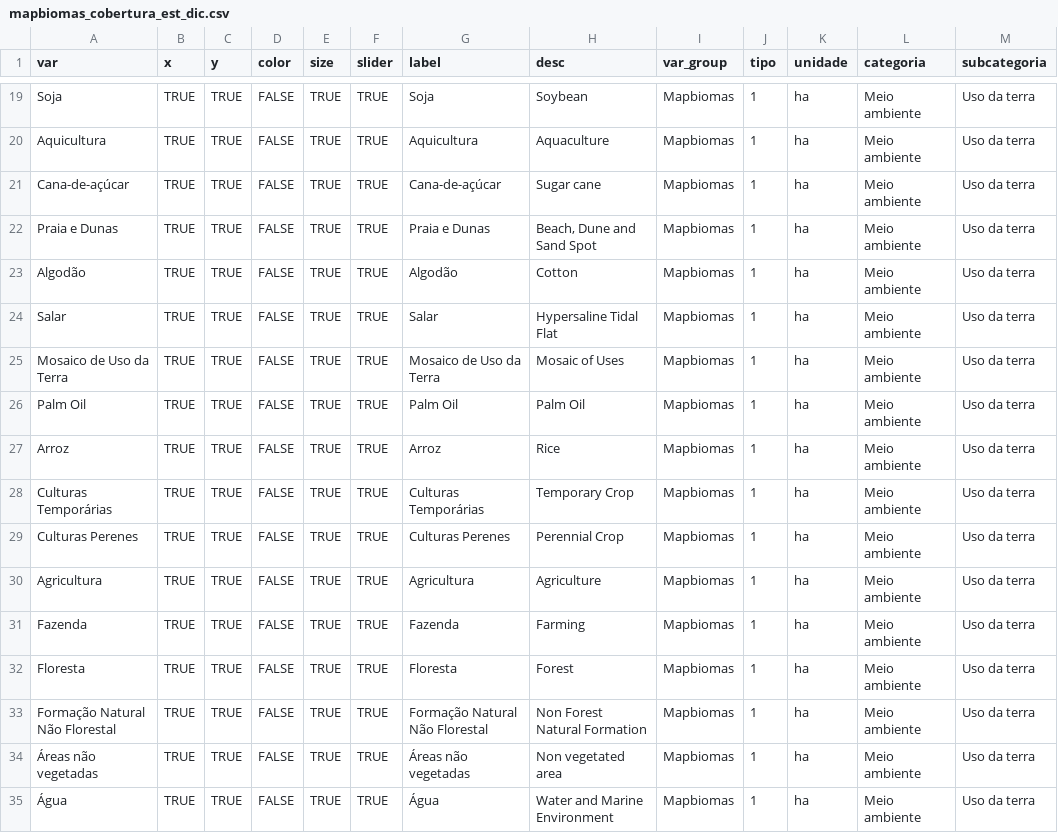
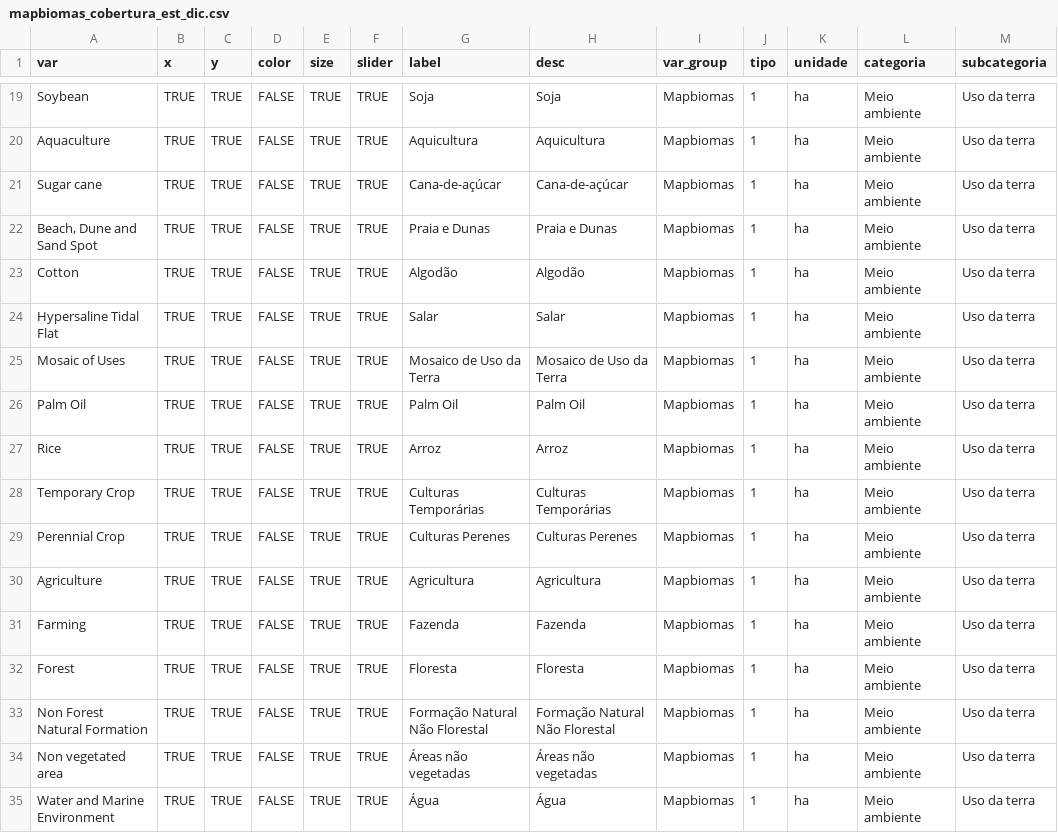
Before and after one commit to datazoompuc/datazoom_viz, a CSV file: data/mapbiomas_cobertura_est_dic.csv, drawn as a sheet; only a part is shown, gaps mark what is left out; the diff covers the shown part only.

```diff
--- a/data/mapbiomas_cobertura_est_dic.csv
+++ b/data/mapbiomas_cobertura_est_dic.csv
@@ -19,7 +19,7 @@
-"Soja",TRUE,TRUE,FALSE,TRUE,TRUE,"Soja","Soybean","Mapbiomas",1,"ha","Meio ambiente","Uso da terra"
-"Aquicultura",TRUE,TRUE,FALSE,TRUE,TRUE,"Aquicultura","Aquaculture","Mapbiomas",1,"ha","Meio ambiente","Uso da terra"
-"Cana-de-açúcar",TRUE,TRUE,FALSE,TRUE,TRUE,"Cana-de-açúcar","Sugar cane","Mapbiomas",1,"ha","Meio ambiente","Uso da terra"
-"Praia e Dunas",TRUE,TRUE,FALSE,TRUE,TRUE,"Praia e Dunas","Beach, Dune and Sand Spot","Mapbiomas",1,"ha","Meio ambiente","Uso da terra"
-"Algodão",TRUE,TRUE,FALSE,TRUE,TRUE,"Algodão","Cotton","Mapbiomas",1,"ha","Meio ambiente","Uso da terra"
-"Salar",TRUE,TRUE,FALSE,TRUE,TRUE,"Salar","Hypersaline Tidal Flat","Mapbiomas",1,"ha","Meio ambiente","Uso da terra"
-"Mosaico de Uso da Terra",TRUE,TRUE,FALSE,TRUE,TRUE,"Mosaico de Uso da Terra","Mosaic of Uses","Mapbiomas",1,"ha","Meio ambiente","Uso da terra"
+Soybean,TRUE,TRUE,FALSE,TRUE,TRUE,Soja,Soja,Mapbiomas,1,ha,Meio ambiente,Uso da terra
+Aquaculture,TRUE,TRUE,FALSE,TRUE,TRUE,Aquicultura,Aquicultura,Mapbiomas,1,ha,Meio ambiente,Uso da terra
+Sugar cane,TRUE,TRUE,FALSE,TRUE,TRUE,Cana-de-açúcar,Cana-de-açúcar,Mapbiomas,1,ha,Meio ambiente,Uso da terra
+"Beach, Dune and Sand Spot",TRUE,TRUE,FALSE,TRUE,TRUE,Praia e Dunas,Praia e Dunas,Mapbiomas,1,ha,Meio ambiente,Uso da terra
+Cotton,TRUE,TRUE,FALSE,TRUE,TRUE,Algodão,Algodão,Mapbiomas,1,ha,Meio ambiente,Uso da terra
+Hypersaline Tidal Flat,TRUE,TRUE,FALSE,TRUE,TRUE,Salar,Salar,Mapbiomas,1,ha,Meio ambiente,Uso da terra
+Mosaic of Uses,TRUE,TRUE,FALSE,TRUE,TRUE,Mosaico de Uso da Terra,Mosaico de Uso da Terra,Mapbiomas,1,ha,Meio ambiente,Uso da terra
@@ -27,9 +27,9 @@
-"Arroz",TRUE,TRUE,FALSE,TRUE,TRUE,"Arroz","Rice","Mapbiomas",1,"ha","Meio ambiente","Uso da terra"
-"Culturas Temporárias",TRUE,TRUE,FALSE,TRUE,TRUE,"Culturas Temporárias","Temporary Crop","Mapbiomas",1,"ha","Meio ambiente","Uso da terra"
-"Culturas Perenes",TRUE,TRUE,FALSE,TRUE,TRUE,"Culturas Perenes","Perennial Crop","Mapbiomas",1,"ha","Meio ambiente","Uso da terra"
-"Agricultura",TRUE,TRUE,FALSE,TRUE,TRUE,"Agricultura","Agriculture","Mapbiomas",1,"ha","Meio ambiente","Uso da terra"
-"Fazenda",TRUE,TRUE,FALSE,TRUE,TRUE,"Fazenda","Farming","Mapbiomas",1,"ha","Meio ambiente","Uso da terra"
-"Floresta",TRUE,TRUE,FALSE,TRUE,TRUE,"Floresta","Forest","Mapbiomas",1,"ha","Meio ambiente","Uso da terra"
-"Formação Natural Não Florestal",TRUE,TRUE,FALSE,TRUE,TRUE,"Formação Natural Não Florestal","Non Forest Natural Formation","Mapbiomas",1,"ha","Meio ambiente","Uso da terra"
-"Áreas não vegetadas",TRUE,TRUE,FALSE,TRUE,TRUE,"Áreas não vegetadas","Non vegetated area","Mapbiomas",1,"ha","Meio ambiente","Uso da terra"
-"Água",TRUE,TRUE,FALSE,TRUE,TRUE,"Água","Water and Marine Environment","Mapbiomas",1,"ha","Meio ambiente","Uso da terra"
+Rice,TRUE,TRUE,FALSE,TRUE,TRUE,Arroz,Arroz,Mapbiomas,1,ha,Meio ambiente,Uso da terra
+Temporary Crop,TRUE,TRUE,FALSE,TRUE,TRUE,Culturas Temporárias,Culturas Temporárias,Mapbiomas,1,ha,Meio ambiente,Uso da terra
+Perennial Crop,TRUE,TRUE,FALSE,TRUE,TRUE,Culturas Perenes,Culturas Perenes,Mapbiomas,1,ha,Meio ambiente,Uso da terra
+Agriculture,TRUE,TRUE,FALSE,TRUE,TRUE,Agricultura,Agricultura,Mapbiomas,1,ha,Meio ambiente,Uso da terra
+Farming,TRUE,TRUE,FALSE,TRUE,TRUE,Fazenda,Fazenda,Mapbiomas,1,ha,Meio ambiente,Uso da terra
+Forest,TRUE,TRUE,FALSE,TRUE,TRUE,Floresta,Floresta,Mapbiomas,1,ha,Meio ambiente,Uso da terra
+Non Forest Natural Formation,TRUE,TRUE,FALSE,TRUE,TRUE,Formação Natural Não Florestal,Formação Natural Não Florestal,Mapbiomas,1,ha,Meio ambiente,Uso da terra
+Non vegetated area,TRUE,TRUE,FALSE,TRUE,TRUE,Áreas não vegetadas,Áreas não vegetadas,Mapbiomas,1,ha,Meio ambiente,Uso da terra
+Water and Marine Environment,TRUE,TRUE,FALSE,TRUE,TRUE,Água,Água,Mapbiomas,1,ha,Meio ambiente,Uso da terra
```
Also changed, not shown: 38 edited cells elsewhere in this file, data/mapbiomas_cobertura_est_dic_en.csv, 1 other file.
